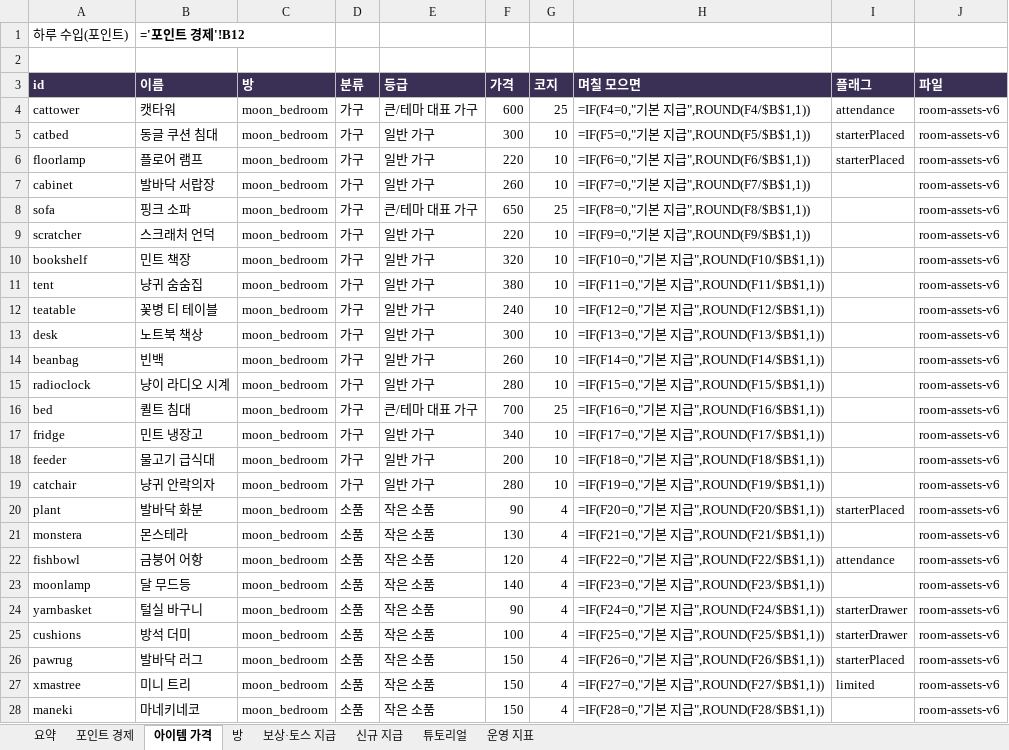
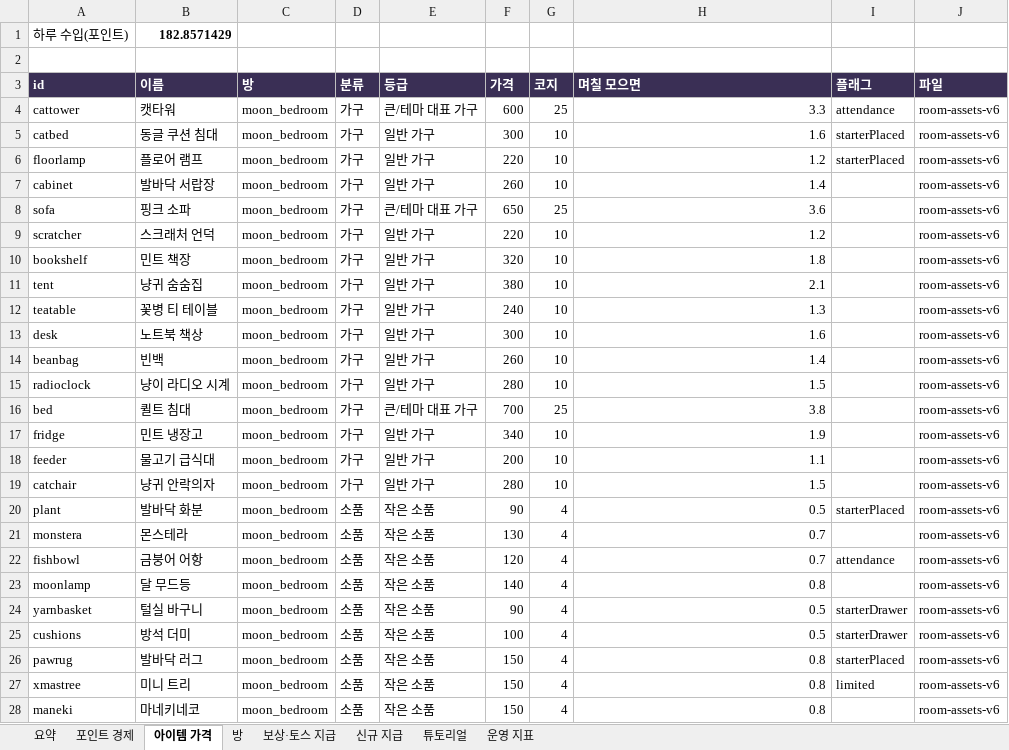
Before and after one commit to kwt0821-toss/good_luck_today, an Excel workbook: config/LuckyCat-economy.xlsx, sheet 아이템 가격, drawn as a sheet; only a part is shown; values as stored, in another font and other column widths than the file's, no borders; formulas without a stored value are shown as written; charts and pictures not drawn; the diff covers the shown part only; the diff names each change by its address in the sheet, - before the commit and + after, or states it on an @@ line.

```diff
--- a/config/LuckyCat-economy.xlsx (sheet 아이템 가격)
+++ b/config/LuckyCat-economy.xlsx (sheet 아이템 가격)
-B1 (이름): ='포인트 경제'!B12
+B1 (이름): 182.8571429
-H4 (며칠 모으면): =IF(F4=0,"기본 지급",ROUND(F4/$B$1,1))
+H4 (며칠 모으면): 3.3
-H5 (며칠 모으면): =IF(F5=0,"기본 지급",ROUND(F5/$B$1,1))
+H5 (며칠 모으면): 1.6
-H6 (며칠 모으면): =IF(F6=0,"기본 지급",ROUND(F6/$B$1,1))
+H6 (며칠 모으면): 1.2
-H7 (며칠 모으면): =IF(F7=0,"기본 지급",ROUND(F7/$B$1,1))
+H7 (며칠 모으면): 1.4
-H8 (며칠 모으면): =IF(F8=0,"기본 지급",ROUND(F8/$B$1,1))
+H8 (며칠 모으면): 3.6
-H9 (며칠 모으면): =IF(F9=0,"기본 지급",ROUND(F9/$B$1,1))
+H9 (며칠 모으면): 1.2
-H10 (며칠 모으면): =IF(F10=0,"기본 지급",ROUND(F10/$B$1,1))
+H10 (며칠 모으면): 1.8
-H11 (며칠 모으면): =IF(F11=0,"기본 지급",ROUND(F11/$B$1,1))
+H11 (며칠 모으면): 2.1
-H12 (며칠 모으면): =IF(F12=0,"기본 지급",ROUND(F12/$B$1,1))
+H12 (며칠 모으면): 1.3
-H13 (며칠 모으면): =IF(F13=0,"기본 지급",ROUND(F13/$B$1,1))
+H13 (며칠 모으면): 1.6
-H14 (며칠 모으면): =IF(F14=0,"기본 지급",ROUND(F14/$B$1,1))
+H14 (며칠 모으면): 1.4
-H15 (며칠 모으면): =IF(F15=0,"기본 지급",ROUND(F15/$B$1,1))
+H15 (며칠 모으면): 1.5
-H16 (며칠 모으면): =IF(F16=0,"기본 지급",ROUND(F16/$B$1,1))
+H16 (며칠 모으면): 3.8
-H17 (며칠 모으면): =IF(F17=0,"기본 지급",ROUND(F17/$B$1,1))
+H17 (며칠 모으면): 1.9
-H18 (며칠 모으면): =IF(F18=0,"기본 지급",ROUND(F18/$B$1,1))
+H18 (며칠 모으면): 1.1
-H19 (며칠 모으면): =IF(F19=0,"기본 지급",ROUND(F19/$B$1,1))
+H19 (며칠 모으면): 1.5
-H20 (며칠 모으면): =IF(F20=0,"기본 지급",ROUND(F20/$B$1,1))
+H20 (며칠 모으면): 0.5
-H21 (며칠 모으면): =IF(F21=0,"기본 지급",ROUND(F21/$B$1,1))
+H21 (며칠 모으면): 0.7
-H22 (며칠 모으면): =IF(F22=0,"기본 지급",ROUND(F22/$B$1,1))
+H22 (며칠 모으면): 0.7
-H23 (며칠 모으면): =IF(F23=0,"기본 지급",ROUND(F23/$B$1,1))
+H23 (며칠 모으면): 0.8
-H24 (며칠 모으면): =IF(F24=0,"기본 지급",ROUND(F24/$B$1,1))
+H24 (며칠 모으면): 0.5
-H25 (며칠 모으면): =IF(F25=0,"기본 지급",ROUND(F25/$B$1,1))
+H25 (며칠 모으면): 0.5
-H26 (며칠 모으면): =IF(F26=0,"기본 지급",ROUND(F26/$B$1,1))
+H26 (며칠 모으면): 0.8
-H27 (며칠 모으면): =IF(F27=0,"기본 지급",ROUND(F27/$B$1,1))
+H27 (며칠 모으면): 0.8
-H28 (며칠 모으면): =IF(F28=0,"기본 지급",ROUND(F28/$B$1,1))
+H28 (며칠 모으면): 0.8
```
Also changed, not shown: 131 edited cells elsewhere in this sheet, sheet 보상·토스 지급, sheet 포인트 경제, sheet 방, sheet 신규 지급, sheet 요약, charts or pictures, 1 other file.
